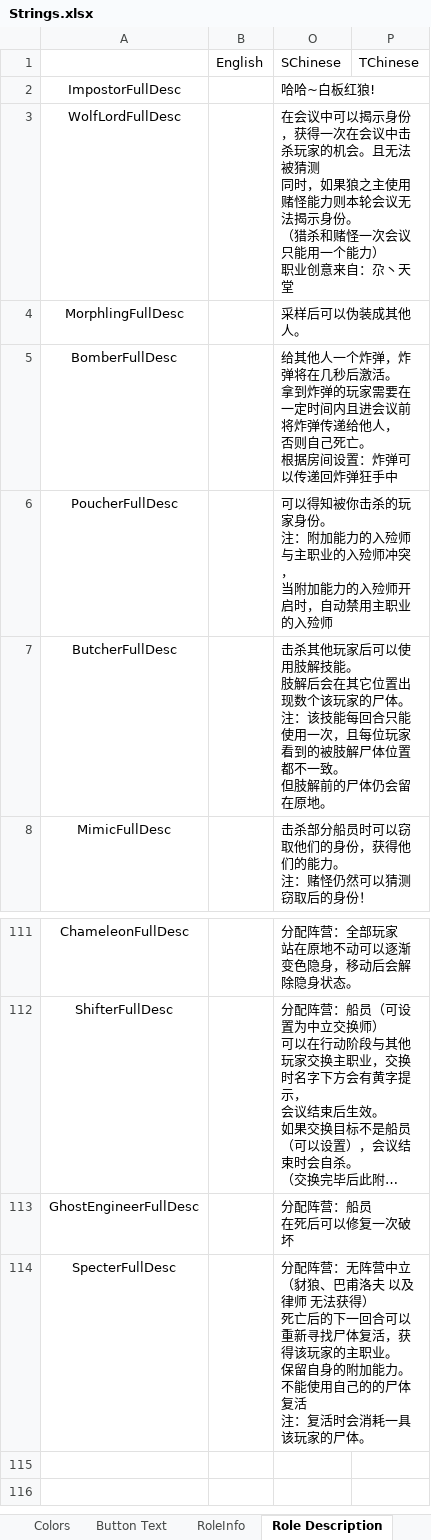
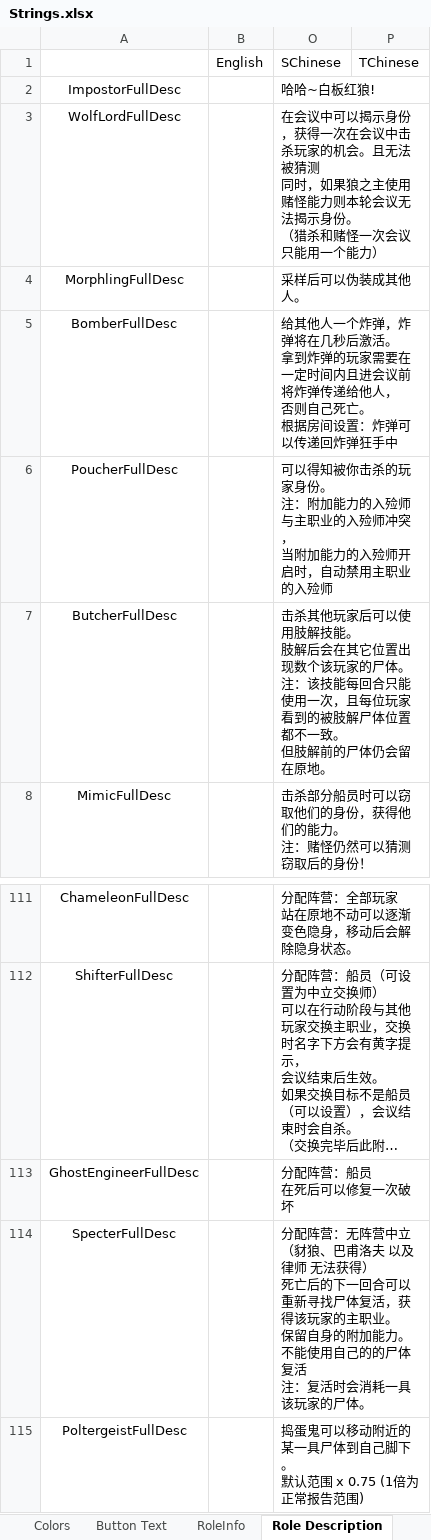
Before and after one commit to mxyx-club/TheOtherUs-Edited, an Excel workbook: Strings.xlsx, sheet Role Description, drawn as a sheet; only a part is shown, gaps mark what is left out; long unchanged cells end in …; values as stored, in another font and other column widths than the file's, no borders; ↵ is a line break in a cell; the diff names each change by its address in the sheet, - before the commit and + after, or states it on an @@ line.

```diff
--- a/Strings.xlsx (sheet Role Description)
+++ b/Strings.xlsx (sheet Role Description)
-O3: …个能力） ↵ 职业创意来自：尕丶天堂
+O3: …个能力）
+row 115: PoltergeistFullDesc |  | 捣蛋鬼可以移动附近的某一具尸体到自己脚下。 ↵ 默认范围 x 0.75 (1倍为正常报告范围)
```
Also changed, not shown: sheet Options, sheet RoleInfo, sheet Button Text, 15 other files.
